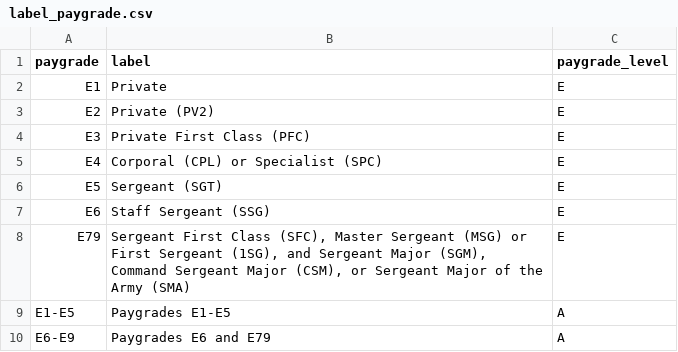
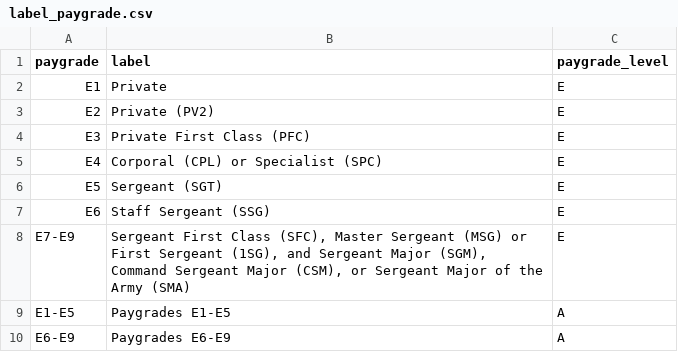
Before and after one commit to LEDApplications/veo-metadata, a CSV file: raw/label_paygrade.csv, drawn as a sheet.

Commit message:
Update csv data and schema to V20200423

```diff
--- a/raw/label_paygrade.csv
+++ b/raw/label_paygrade.csv
@@ -7,4 +7,4 @@ E5,Sergeant (SGT),E
 E6,Staff Sergeant (SSG),E
-E79,"Sergeant First Class (SFC), Master Sergeant (MSG) or First Sergeant (1SG), and Sergeant Major (SGM), Command Sergeant Major (CSM), or Sergeant Major of the Army (SMA)",E
+E7-E9,"Sergeant First Class (SFC), Master Sergeant (MSG) or First Sergeant (1SG), and Sergeant Major (SGM), Command Sergeant Major (CSM), or Sergeant Major of the Army (SMA)",E
 E1-E5,Paygrades E1-E5,A
-E6-E9,Paygrades E6 and E79,A
+E6-E9,Paygrades E6-E9,A
```
Also changed, not shown: 1 other file.
